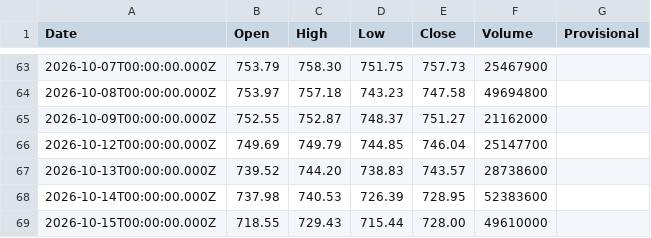
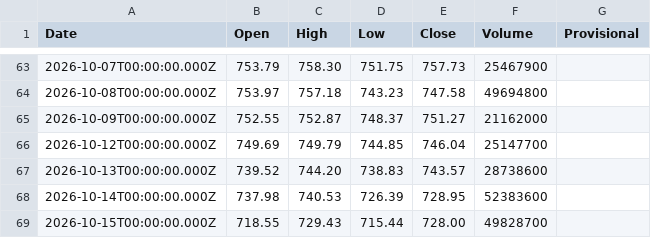
Before and after one commit to truedichotomy/QQQ_long_term_strategy, a CSV file: data/QQQ (local).csv, drawn as a sheet; only a part is shown, gaps mark what is left out.

```diff
--- a/data/QQQ (local).csv
+++ b/data/QQQ (local).csv
@@ -68,2 +68,2 @@
 "2026-10-14T00:00:00.000Z","737.98","740.53","726.39","728.95","52383600",""
-"2026-10-15T00:00:00.000Z","718.55","729.43","715.44","728.00","49610000",""
+"2026-10-15T00:00:00.000Z","718.55","729.43","715.44","728.00","49828700",""
```
Also changed, not shown: 1 other file.
